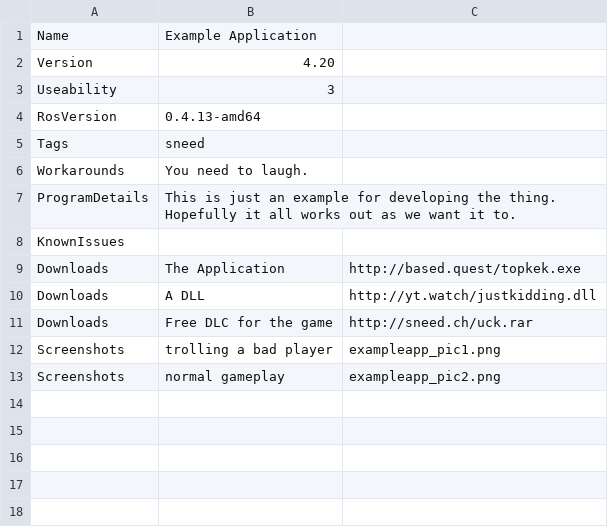
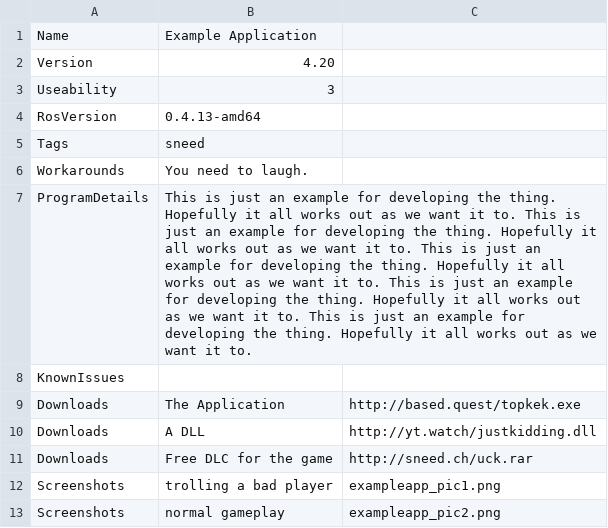
Before and after one commit to BieHDC/go-appdb, a CSV file: user_applicationdata/app_exampleapp.csv, drawn as a sheet.

```diff
--- a/user_applicationdata/app_exampleapp.csv
+++ b/user_applicationdata/app_exampleapp.csv
@@ -6,3 +6,3 @@ Tags;sneed
 Workarounds;You need to laugh.
-ProgramDetails;This is just an example for developing the thing. Hopefully it all works out as we want it to.
+ProgramDetails;This is just an example for developing the thing. Hopefully it all works out as we want it to. This is just an example for developing the thing. Hopefully it all works out as we want it to. This is just an example for developing the thing. Hopefully it all works out as we want it to. This is just an example for developing the thing. Hopefully it all works out as we want it to. This is just an example for developing the thing. Hopefully it all works out as we want it to.
 KnownIssues;
```
Also changed, not shown: user_applicationdata/app_exampleapp7.csv, 14 other files.
